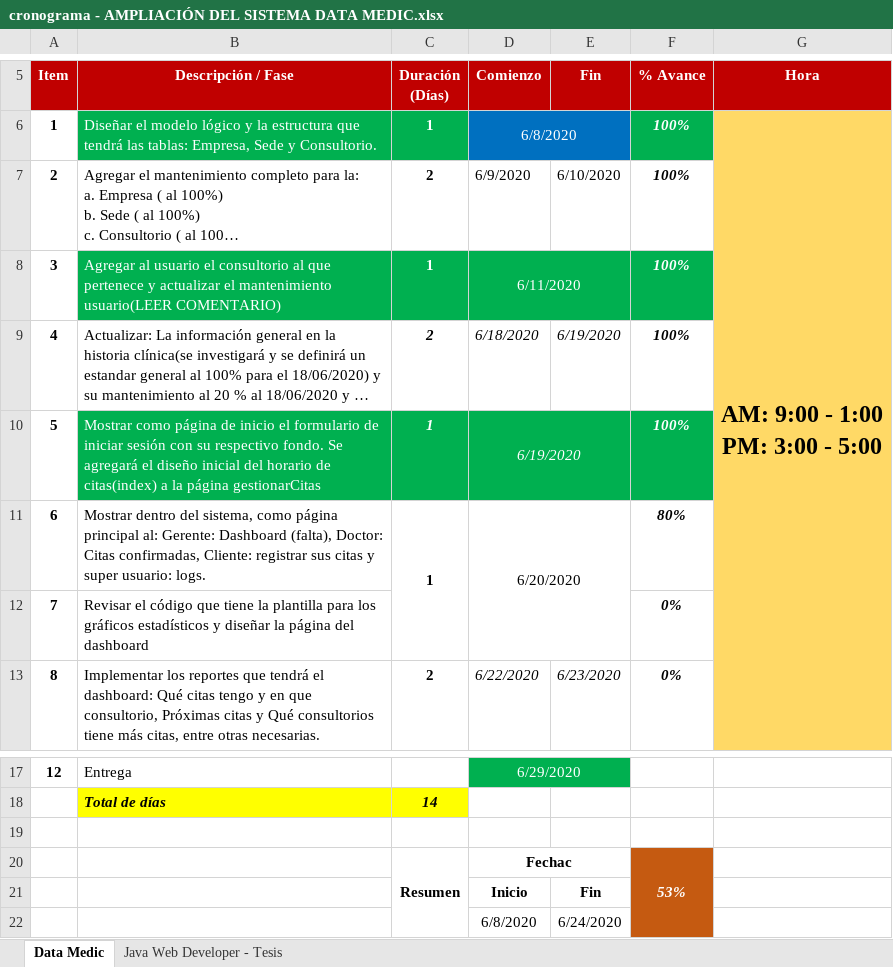
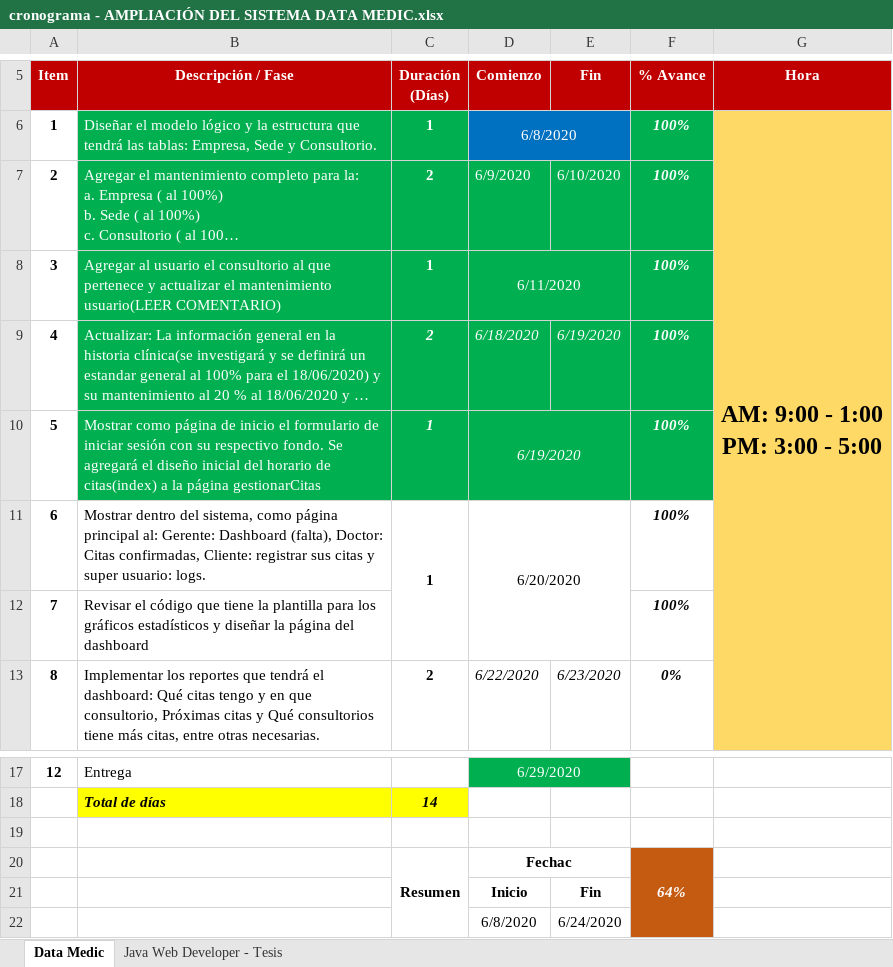
Before and after one commit to Mrruizp/DataMedic, an Excel workbook: Requerimientos/cronograma - AMPLIACIÓN DEL SISTEMA DATA MEDIC.xlsx, sheet Data Medic, drawn as a sheet; only a part is shown, gaps mark what is left out; long unchanged cells end in …; values as stored, in another font and other column widths than the file's, no borders; the diff names each change by its address in the sheet, - before the commit and + after, or states it on an @@ line.

```diff
--- a/Requerimientos/cronograma - AMPLIACIÓN DEL SISTEMA DATA MEDIC.xlsx (sheet Data Medic)
+++ b/Requerimientos/cronograma - AMPLIACIÓN DEL SISTEMA DATA MEDIC.xlsx (sheet Data Medic)
@@ B7:F7 fill: none → #00B050, text colour: black → #FFFFFF @@
@@ B9:F9 fill: none → #00B050, text colour: black → #FFFFFF @@
-F11 (% Avance): 80%
+F11 (% Avance): 100%
-F12 (% Avance): 0%
+F12 (% Avance): 100%
-F20 (% Avance): 53%
+F20 (% Avance): 64%
```
Also changed, not shown: 6 other files.
